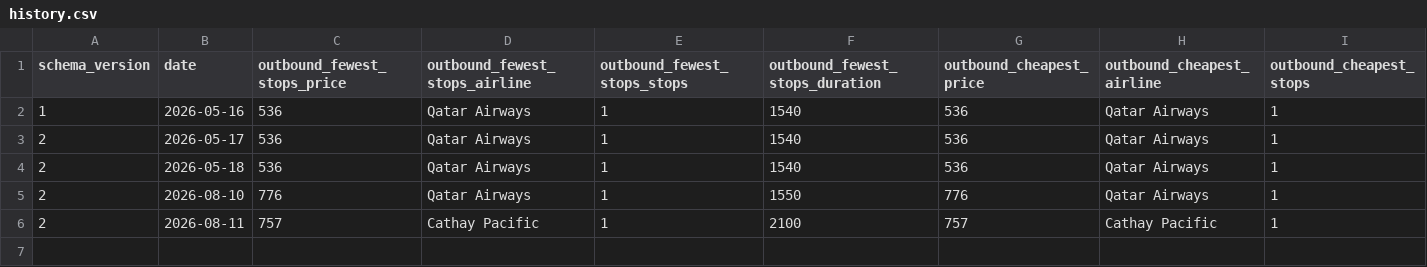
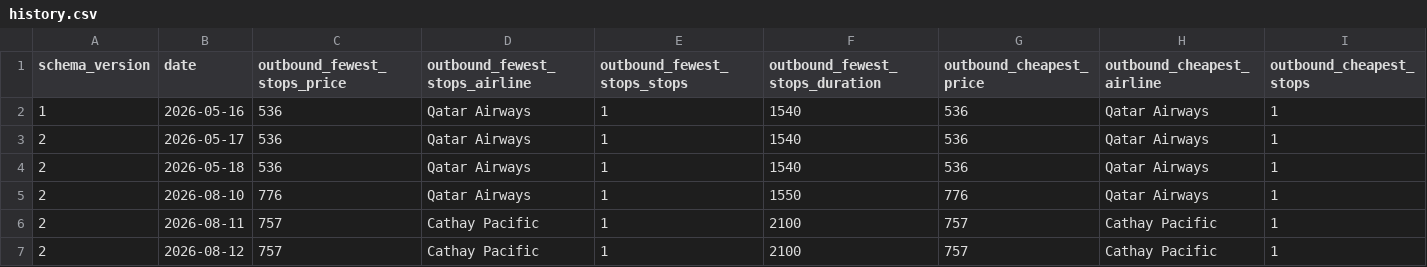
Before and after one commit to GKV22/TradingAgents, a CSV file: flight_tracker/history.csv, drawn as a sheet; only a part is shown; rows hold the shown columns only; the diff names each change by its address in the sheet, - before the commit and + after, or states it on an @@ line.

```diff
--- a/flight_tracker/history.csv
+++ b/flight_tracker/history.csv
+row 7: 2 | 2026-08-12 | 757 | Cathay Pacific | 1 | 2100 | 757 | Cathay Pacific | 1
```
